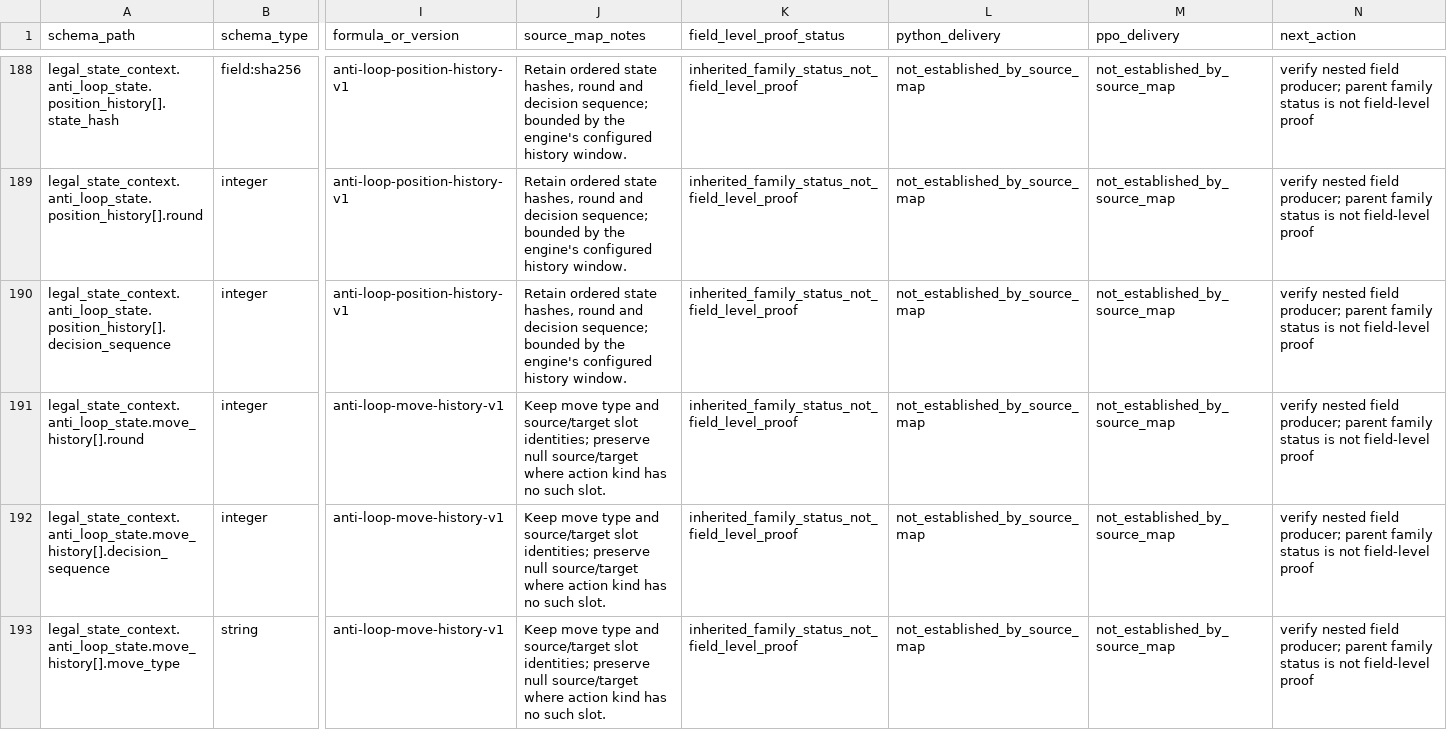
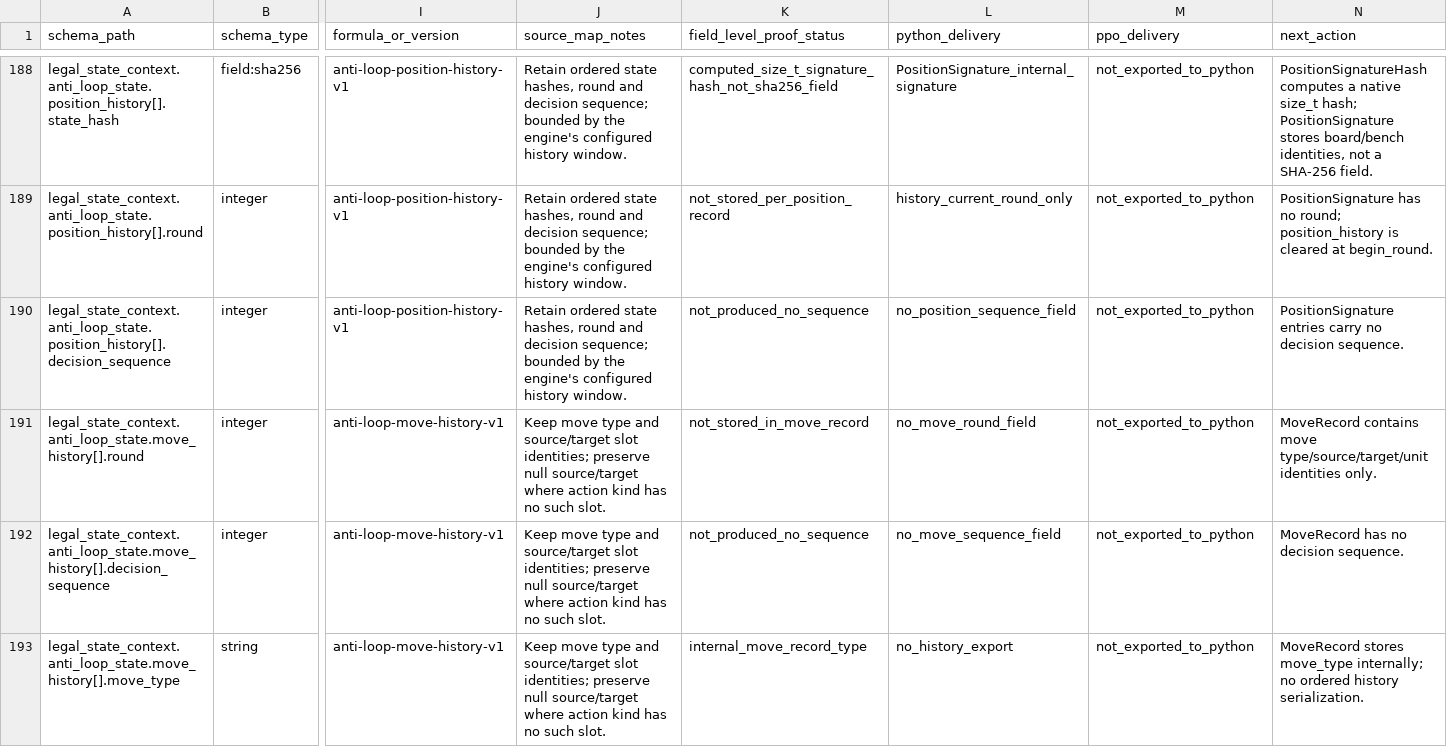
Before and after one commit to victoremilianosilva/ia-tft-manager, a CSV file: spec/observation-schema-v2-field-source-crosswalk.v1.draft.csv, drawn as a sheet; only a part is shown, gaps mark what is left out; the diff covers the shown part only; the diff names each change by its address in the sheet, - before the commit and + after, or states it on an @@ line.

Commit message:
docs: reconcile anti-loop mask and critic context fields

```diff
--- a/spec/observation-schema-v2-field-source-crosswalk.v1.draft.csv
+++ b/spec/observation-schema-v2-field-source-crosswalk.v1.draft.csv
-K188 (field_level_proof_status): inherited_family_status_not_field_level_proof
+K188 (field_level_proof_status): computed_size_t_signature_hash_not_sha256_field
-L188 (python_delivery): not_established_by_source_map
+L188 (python_delivery): PositionSignature_internal_signature
-M188:M193 (ppo_delivery): not_established_by_source_map
+M188:M193 (ppo_delivery): not_exported_to_python
-N188 (next_action): verify nested field producer; parent family status is not field-level proof
+N188 (next_action): PositionSignatureHash computes a native size_t hash; PositionSignature stores board/bench identities, not a SHA-256 field.
-K189 (field_level_proof_status): inherited_family_status_not_field_level_proof
+K189 (field_level_proof_status): not_stored_per_position_record
-L189 (python_delivery): not_established_by_source_map
+L189 (python_delivery): history_current_round_only
-N189 (next_action): verify nested field producer; parent family status is not field-level proof
+N189 (next_action): PositionSignature has no round; position_history is cleared at begin_round.
-K190 (field_level_proof_status): inherited_family_status_not_field_level_proof
+K190 (field_level_proof_status): not_produced_no_sequence
-L190 (python_delivery): not_established_by_source_map
+L190 (python_delivery): no_position_sequence_field
-N190 (next_action): verify nested field producer; parent family status is not field-level proof
+N190 (next_action): PositionSignature entries carry no decision sequence.
-K191 (field_level_proof_status): inherited_family_status_not_field_level_proof
+K191 (field_level_proof_status): not_stored_in_move_record
-L191 (python_delivery): not_established_by_source_map
+L191 (python_delivery): no_move_round_field
-N191 (next_action): verify nested field producer; parent family status is not field-level proof
+N191 (next_action): MoveRecord contains move type/source/target/unit identities only.
-K192 (field_level_proof_status): inherited_family_status_not_field_level_proof
+K192 (field_level_proof_status): not_produced_no_sequence
-L192 (python_delivery): not_established_by_source_map
+L192 (python_delivery): no_move_sequence_field
-N192 (next_action): verify nested field producer; parent family status is not field-level proof
+N192 (next_action): MoveRecord has no decision sequence.
-K193 (field_level_proof_status): inherited_family_status_not_field_level_proof
+K193 (field_level_proof_status): internal_move_record_type
-L193 (python_delivery): not_established_by_source_map
+L193 (python_delivery): no_history_export
-N193 (next_action): verify nested field producer; parent family status is not field-level proof
+N193 (next_action): MoveRecord stores move_type internally; no ordered history serialization.
```
Also changed, not shown: 160 edited cells elsewhere in this file.
